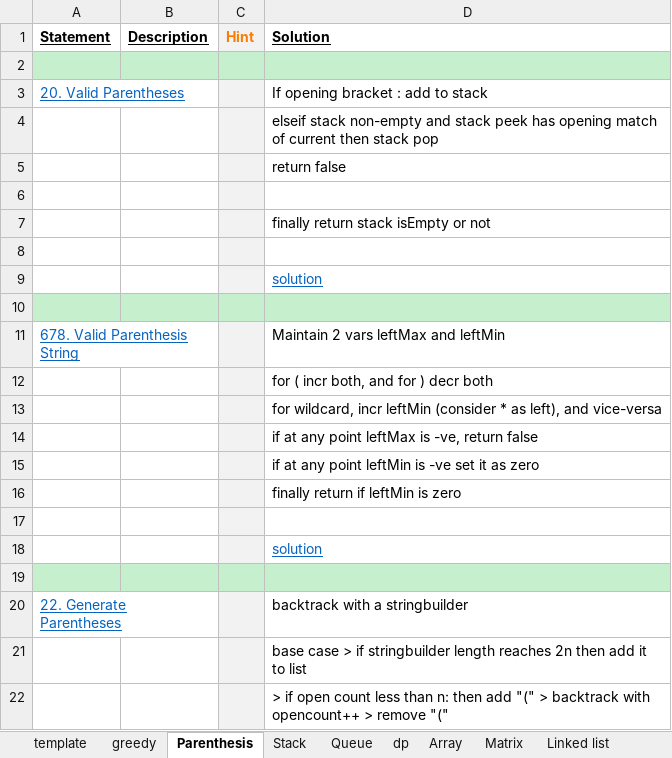
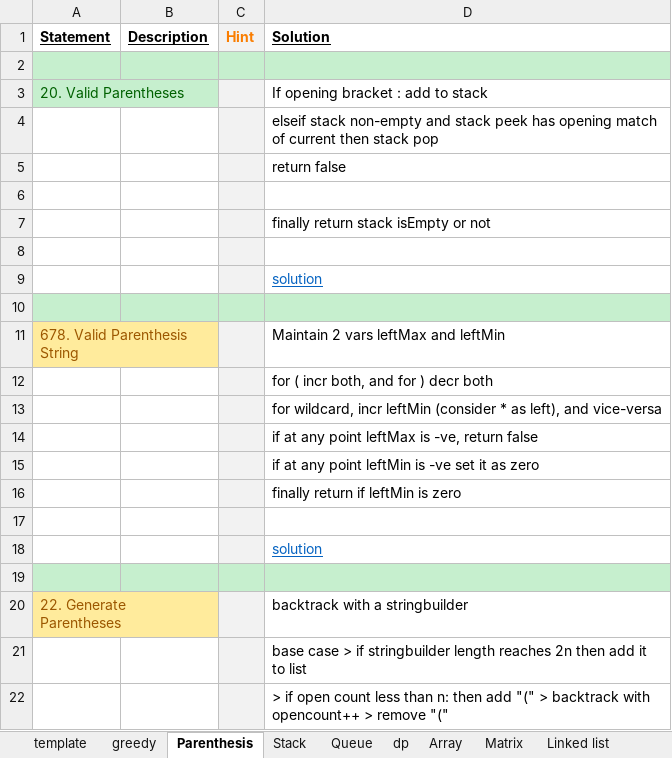
Before and after one commit to Jayaraj342/leetcode-solutions, an Excel workbook: Leetcode_Solutions.xlsx, sheet Parenthesis, drawn as a sheet; only a part is shown; values as stored, in another font and other column widths than the file's, no borders; charts and pictures not drawn; the diff names each change by its address in the sheet, - before the commit and + after, or states it on an @@ line.

```diff
--- a/Leetcode_Solutions.xlsx (sheet Parenthesis)
+++ b/Leetcode_Solutions.xlsx (sheet Parenthesis)
@@ A3 underline: on → off, fill: none → #C6EFCE, text colour: #0563C1 → #006100 @@
@@ A11 fill: none → #FFEB9C, underline: on → off, text colour: #0563C1 → #9C5700 @@
@@ A20 fill: none → #FFEB9C, underline: on → off, text colour: #0563C1 → #9C5700 @@
```
Also changed, not shown: sheet Rain water trap, sheet Linked list, sheet Array, sheet dp, sheet Low level design, sheet Matrix, 2 more sheets, other sheet tabs.
